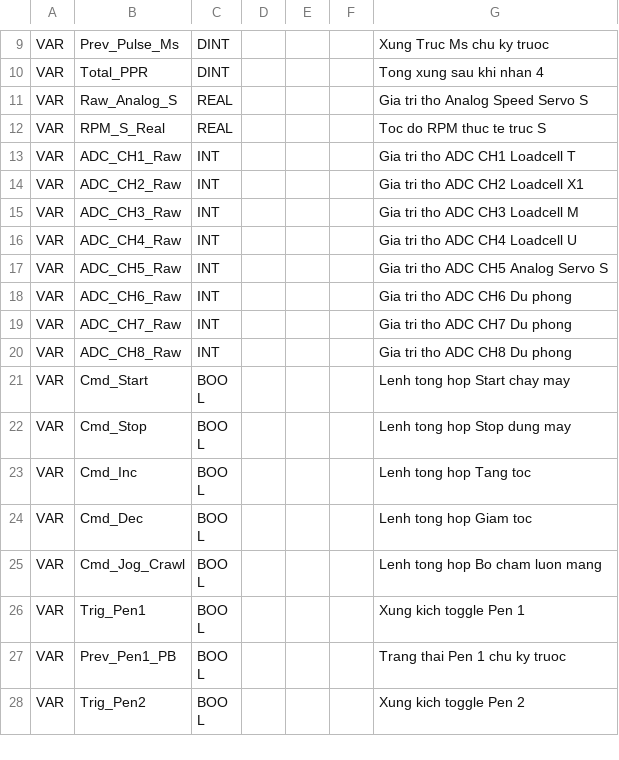
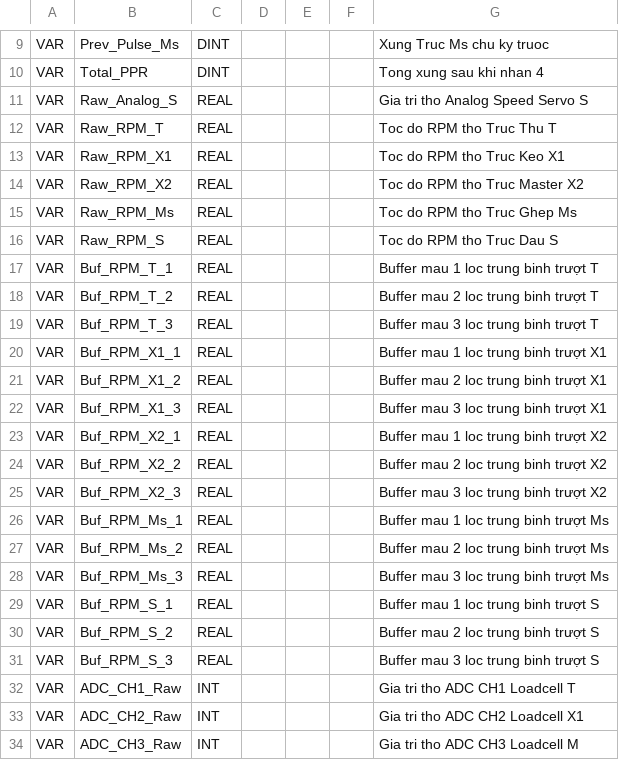
Before and after one commit to Khoavo261/GHEP-MITSU_BACKUP, a TSV file: pou01_local_labels_paste.tsv, drawn as a sheet; only a part is shown, gaps mark what is left out; the shorter side is filled out with more unchanged rows.

```diff
--- a/pou01_local_labels_paste.tsv
+++ b/pou01_local_labels_paste.tsv
@@ -11,3 +11,22 @@ VAR	Total_PPR	DINT				Tong xung sau khi nhan 4
 VAR	Raw_Analog_S	REAL				Gia tri tho Analog Speed Servo S
-VAR	RPM_S_Real	REAL				Toc do RPM thuc te truc S
+VAR	Raw_RPM_T	REAL				Toc do RPM tho Truc Thu T
+VAR	Raw_RPM_X1	REAL				Toc do RPM tho Truc Keo X1
+VAR	Raw_RPM_X2	REAL				Toc do RPM tho Truc Master X2
+VAR	Raw_RPM_Ms	REAL				Toc do RPM tho Truc Ghep Ms
+VAR	Raw_RPM_S	REAL				Toc do RPM tho Truc Dau S
+VAR	Buf_RPM_T_1	REAL				Buffer mau 1 loc trung binh trượt T
+VAR	Buf_RPM_T_2	REAL				Buffer mau 2 loc trung binh trượt T
+VAR	Buf_RPM_T_3	REAL				Buffer mau 3 loc trung binh trượt T
+VAR	Buf_RPM_X1_1	REAL				Buffer mau 1 loc trung binh trượt X1
+VAR	Buf_RPM_X1_2	REAL				Buffer mau 2 loc trung binh trượt X1
+VAR	Buf_RPM_X1_3	REAL				Buffer mau 3 loc trung binh trượt X1
+VAR	Buf_RPM_X2_1	REAL				Buffer mau 1 loc trung binh trượt X2
+VAR	Buf_RPM_X2_2	REAL				Buffer mau 2 loc trung binh trượt X2
+VAR	Buf_RPM_X2_3	REAL				Buffer mau 3 loc trung binh trượt X2
+VAR	Buf_RPM_Ms_1	REAL				Buffer mau 1 loc trung binh trượt Ms
+VAR	Buf_RPM_Ms_2	REAL				Buffer mau 2 loc trung binh trượt Ms
+VAR	Buf_RPM_Ms_3	REAL				Buffer mau 3 loc trung binh trượt Ms
+VAR	Buf_RPM_S_1	REAL				Buffer mau 1 loc trung binh trượt S
+VAR	Buf_RPM_S_2	REAL				Buffer mau 2 loc trung binh trượt S
+VAR	Buf_RPM_S_3	REAL				Buffer mau 3 loc trung binh trượt S
 VAR	ADC_CH1_Raw	INT				Gia tri tho ADC CH1 Loadcell T
```
Also changed, not shown: device_comments_D.csv, device_comments_X.csv, 10 other files.
